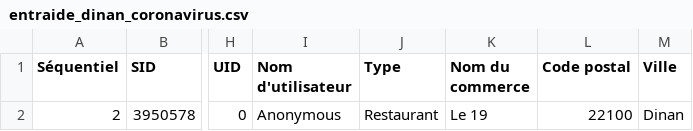
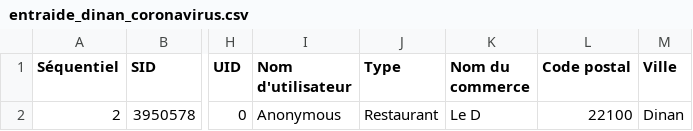
Before and after one commit to lassembleuse/entraide-dinan, a CSV file: src/_data/entraide_dinan_coronavirus.csv, drawn as a sheet; only a part is shown, gaps mark what is left out; the diff covers the shown part only; the diff names each change by its address in the sheet, - before the commit and + after, or states it on an @@ line.

Commit message:
Update data

```diff
--- a/src/_data/entraide_dinan_coronavirus.csv
+++ b/src/_data/entraide_dinan_coronavirus.csv
-K2 (Nom du commerce): Le 19
+K2 (Nom du commerce): Le D
```
Also changed, not shown: 1 added row elsewhere in this file, 1 other file.
